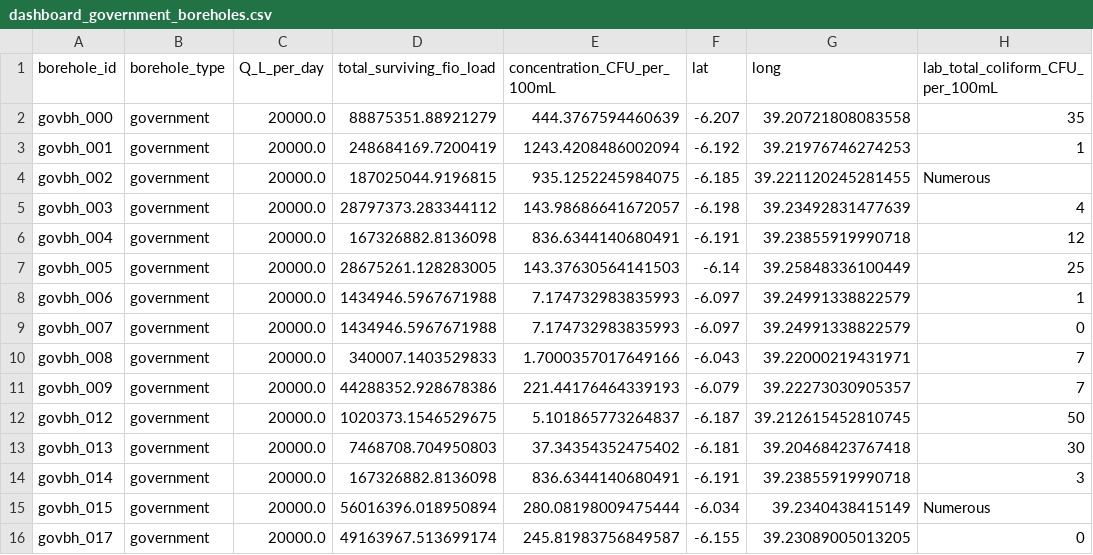
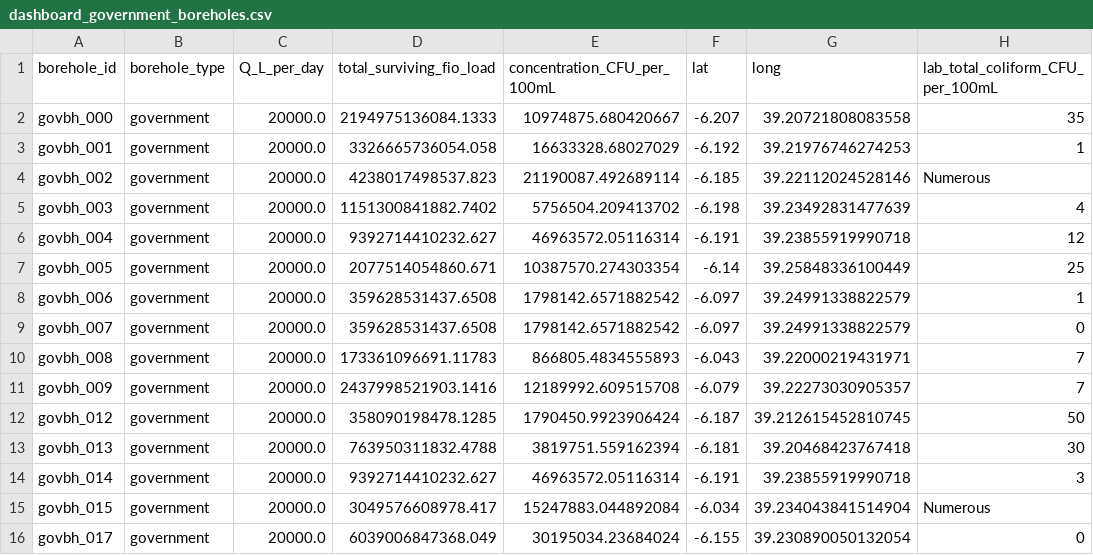
Before and after one commit to Mloweedgar/zanzibar-model, a CSV file: data/output/dashboard_government_boreholes.csv, drawn as a sheet; only a part is shown; the diff covers the shown part only; the diff names each change by its address in the sheet, - before the commit and + after, or states it on an @@ line.

```diff
--- a/data/output/dashboard_government_boreholes.csv
+++ b/data/output/dashboard_government_boreholes.csv
-D2 (total_surviving_fio_load): 88875351.88921279
+D2 (total_surviving_fio_load): 2194975136084.1333
-E2 (concentration_CFU_per_100mL): 444.3767594460639
+E2 (concentration_CFU_per_100mL): 10974875.680420667
-D3 (total_surviving_fio_load): 248684169.7200419
+D3 (total_surviving_fio_load): 3326665736054.058
-E3 (concentration_CFU_per_100mL): 1243.4208486002094
+E3 (concentration_CFU_per_100mL): 16633328.68027029
-D4 (total_surviving_fio_load): 187025044.9196815
+D4 (total_surviving_fio_load): 4238017498537.823
-E4 (concentration_CFU_per_100mL): 935.1252245984075
+E4 (concentration_CFU_per_100mL): 21190087.492689114
-G4 (long): 39.221120245281455
+G4 (long): 39.22112024528146
-D5 (total_surviving_fio_load): 28797373.283344112
+D5 (total_surviving_fio_load): 1151300841882.7402
-E5 (concentration_CFU_per_100mL): 143.98686641672057
+E5 (concentration_CFU_per_100mL): 5756504.209413702
-D6 (total_surviving_fio_load): 167326882.8136098
+D6 (total_surviving_fio_load): 9392714410232.627
-E6 (concentration_CFU_per_100mL): 836.6344140680491
+E6 (concentration_CFU_per_100mL): 46963572.05116314
-D7 (total_surviving_fio_load): 28675261.128283005
+D7 (total_surviving_fio_load): 2077514054860.671
-E7 (concentration_CFU_per_100mL): 143.37630564141503
+E7 (concentration_CFU_per_100mL): 10387570.274303354
-D8:D9 (total_surviving_fio_load): 1434946.5967671988
+D8:D9 (total_surviving_fio_load): 359628531437.6508
-E8:E9 (concentration_CFU_per_100mL): 7.174732983835993
+E8:E9 (concentration_CFU_per_100mL): 1798142.6571882542
-D10 (total_surviving_fio_load): 340007.1403529833
+D10 (total_surviving_fio_load): 173361096691.11783
-E10 (concentration_CFU_per_100mL): 1.7000357017649166
+E10 (concentration_CFU_per_100mL): 866805.4834555893
-D11 (total_surviving_fio_load): 44288352.928678386
+D11 (total_surviving_fio_load): 2437998521903.1416
-E11 (concentration_CFU_per_100mL): 221.44176464339193
+E11 (concentration_CFU_per_100mL): 12189992.609515708
-D12 (total_surviving_fio_load): 1020373.1546529675
+D12 (total_surviving_fio_load): 358090198478.1285
-E12 (concentration_CFU_per_100mL): 5.101865773264837
+E12 (concentration_CFU_per_100mL): 1790450.9923906424
-D13 (total_surviving_fio_load): 7468708.704950803
+D13 (total_surviving_fio_load): 763950311832.4788
-E13 (concentration_CFU_per_100mL): 37.34354352475402
+E13 (concentration_CFU_per_100mL): 3819751.559162394
-D14 (total_surviving_fio_load): 167326882.8136098
+D14 (total_surviving_fio_load): 9392714410232.627
-E14 (concentration_CFU_per_100mL): 836.6344140680491
+E14 (concentration_CFU_per_100mL): 46963572.05116314
-D15 (total_surviving_fio_load): 56016396.018950894
+D15 (total_surviving_fio_load): 3049576608978.417
-E15 (concentration_CFU_per_100mL): 280.08198009475444
+E15 (concentration_CFU_per_100mL): 15247883.044892084
-G15 (long): 39.2340438415149
+G15 (long): 39.234043841514904
-D16 (total_surviving_fio_load): 49163967.513699174
+D16 (total_surviving_fio_load): 6039006847368.049
-E16 (concentration_CFU_per_100mL): 245.81983756849587
+E16 (concentration_CFU_per_100mL): 30195034.23684024
-G16 (long): 39.23089005013205
+G16 (long): 39.230890050132054
```
Also changed, not shown: 65 edited cells elsewhere in this file, data/derived/government_boreholes_enriched.csv, data/derived/government_boreholes_with_id.csv, 24 other files.
